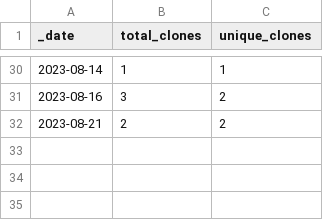
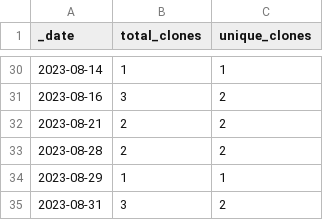
Before and after one commit to esacdab/cdab-testsuite, a CSV file: traffic/clones.csv, drawn as a sheet; only a part is shown, gaps mark what is left out.

Commit message:
GitHub traffic

```diff
--- a/traffic/clones.csv
+++ b/traffic/clones.csv
@@ -32 +32,4 @@ _date,total_clones,unique_clones
 2023-08-21,2,2
+2023-08-28,2,2
+2023-08-29,1,1
+2023-08-31,3,2
```
Also changed, not shown: traffic/views.csv, 1 other file.
